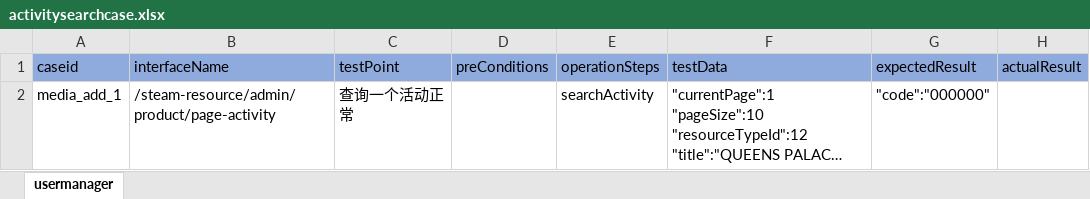
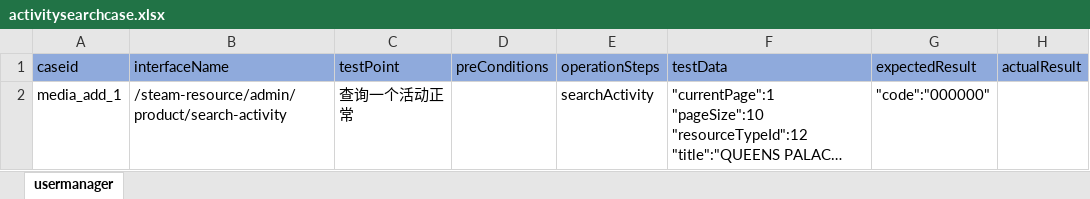
Before and after one commit to litaojun/steamOmTest, an Excel workbook: steamcase/activity/activitysearchcase.xlsx, sheet usermanager, drawn as a sheet; long unchanged cells end in …; values as stored, in another font and other column widths than the file's, no borders; the diff names each change by its address in the sheet, - before the commit and + after, or states it on an @@ line.

```diff
--- a/steamcase/activity/activitysearchcase.xlsx (sheet usermanager)
+++ b/steamcase/activity/activitysearchcase.xlsx (sheet usermanager)
-B2 (interfaceName): /steam-resource/admin/product/page-activity
+B2 (interfaceName): /steam-resource/admin/product/search-activity
```
Also changed, not shown: steamcase/activity/activityunpublishcase.xlsx, steamcase/goods/goodsunpublishcase.xlsx, 6 other files.
